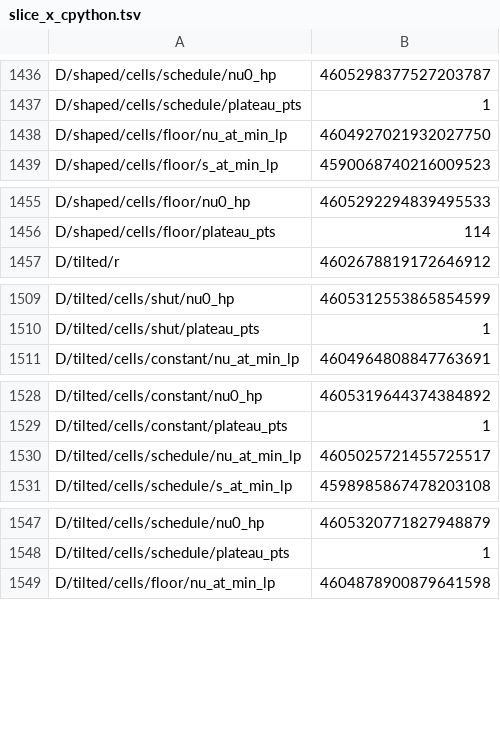
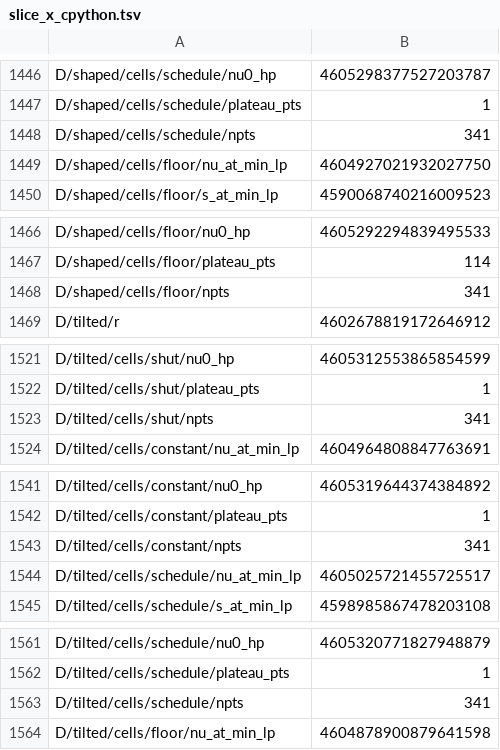
Before and after one commit to BoykoNeov/jet-engine, a TSV file: rust/oracle/slice_x_cpython.tsv, drawn as a sheet; only a part is shown, gaps mark what is left out; the diff covers the shown part only.

```diff
--- a/rust/oracle/slice_x_cpython.tsv
+++ b/rust/oracle/slice_x_cpython.tsv
@@ -1437,2 +1447,3 @@ D/shaped/cells/schedule/nu0_hp	4605298377527203787
 D/shaped/cells/schedule/plateau_pts	1
+D/shaped/cells/schedule/npts	341
 D/shaped/cells/floor/nu_at_min_lp	4604927021932027750
@@ -1456,2 +1467,3 @@ D/shaped/cells/floor/nu0_hp	4605292294839495533
 D/shaped/cells/floor/plateau_pts	114
+D/shaped/cells/floor/npts	341
 D/tilted/r	4602678819172646912
@@ -1510,2 +1522,3 @@ D/tilted/cells/shut/nu0_hp	4605312553865854599
 D/tilted/cells/shut/plateau_pts	1
+D/tilted/cells/shut/npts	341
 D/tilted/cells/constant/nu_at_min_lp	4604964808847763691
@@ -1529,2 +1542,3 @@ D/tilted/cells/constant/nu0_hp	4605319644374384892
 D/tilted/cells/constant/plateau_pts	1
+D/tilted/cells/constant/npts	341
 D/tilted/cells/schedule/nu_at_min_lp	4605025721455725517
@@ -1548,2 +1562,3 @@ D/tilted/cells/schedule/nu0_hp	4605320771827948879
 D/tilted/cells/schedule/plateau_pts	1
+D/tilted/cells/schedule/npts	341
 D/tilted/cells/floor/nu_at_min_lp	4604878900879641598
```
Also changed, not shown: 11 added rows elsewhere in this file, rust/oracle/slice_x_pypy.tsv, 10 other files.
